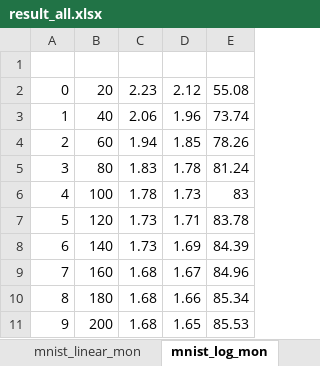
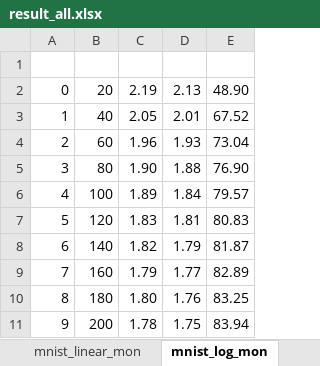
Before and after one commit to Gooooooogo/fedml, an Excel workbook: result_all.xlsx, sheet mnist_log_mon, drawn as a sheet; only a part is shown; values as stored, in another font and other column widths than the file's, no borders; the diff covers the shown part only; the diff names each change by its address in the sheet, - before the commit and + after, or states it on an @@ line.

```diff
--- a/result_all.xlsx (sheet mnist_log_mon)
+++ b/result_all.xlsx (sheet mnist_log_mon)
-C2: 2.23
+C2: 2.19
-D2: 2.12
+D2: 2.13
-E2: 55.08
+E2: 48.90
-C3: 2.06
+C3: 2.05
-D3: 1.96
+D3: 2.01
-E3: 73.74
+E3: 67.52
-C4: 1.94
+C4: 1.96
-D4: 1.85
+D4: 1.93
-E4: 78.26
+E4: 73.04
-C5: 1.83
+C5: 1.90
-D5: 1.78
+D5: 1.88
-E5: 81.24
+E5: 76.90
-C6: 1.78
+C6: 1.89
-D6: 1.73
+D6: 1.84
-E6: 83
+E6: 79.57
-C7: 1.73
+C7: 1.83
-D7: 1.71
+D7: 1.81
-E7: 83.78
+E7: 80.83
-C8: 1.73
+C8: 1.82
-D8: 1.69
+D8: 1.79
-E8: 84.39
+E8: 81.87
-C9: 1.68
+C9: 1.79
-D9: 1.67
+D9: 1.77
-E9: 84.96
+E9: 82.89
-C10: 1.68
+C10: 1.80
-D10: 1.66
+D10: 1.76
-E10: 85.34
+E10: 83.25
-C11: 1.68
+C11: 1.78
-D11: 1.65
+D11: 1.75
-E11: 85.53
+E11: 83.94
```
Also changed, not shown: 120 edited cells elsewhere in this sheet, sheet mnist_cnn_fastslowmon, sheet mnist_log_fastslowmon, sheet mnist_log_nag, sheet mnist_linear_nag, sheet mnist_linear_mon, sheet mnist_linear_fastslowmon, 2 more sheets, other sheet tabs, 9 other files.
